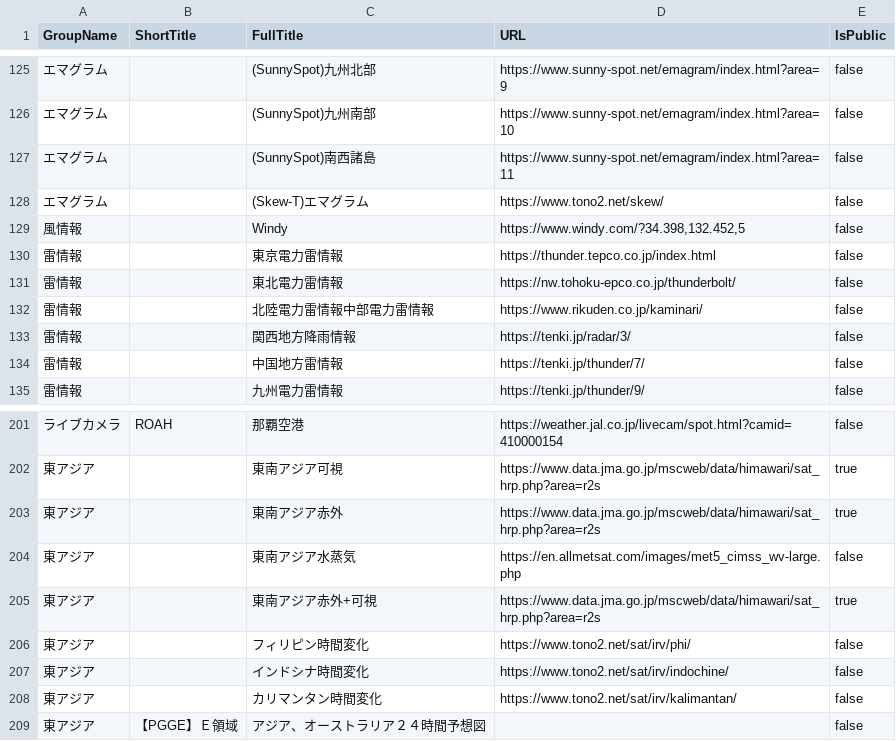
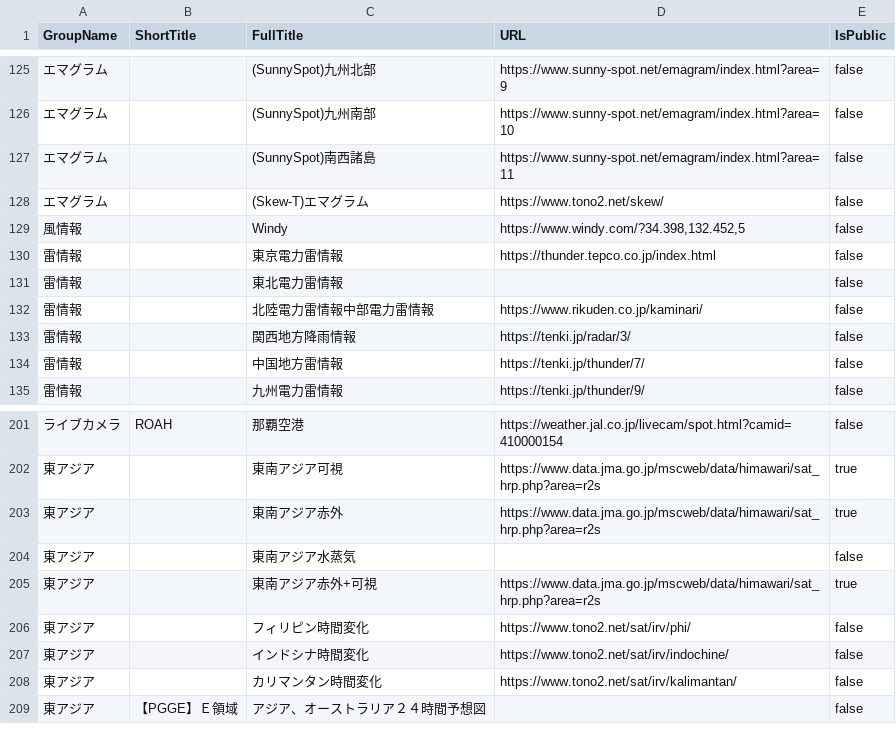
Before and after one commit to AirTotes/AirTote, a CSV file: AirTote/Assets/Raw/ImagerySource.csv, drawn as a sheet; only a part is shown, gaps mark what is left out; the diff covers the shown part only; the diff names each change by its address in the sheet, - before the commit and + after, or states it on an @@ line.

```diff
--- a/AirTote/Assets/Raw/ImagerySource.csv
+++ b/AirTote/Assets/Raw/ImagerySource.csv
-D131 (URL): https://nw.tohoku-epco.co.jp/thunderbolt/
+D131 (URL): (empty)
-D204 (URL): https://en.allmetsat.com/images/met5_cimss_wv-large.php
+D204 (URL): (empty)
```
Also changed, not shown: 20 edited cells elsewhere in this file.
